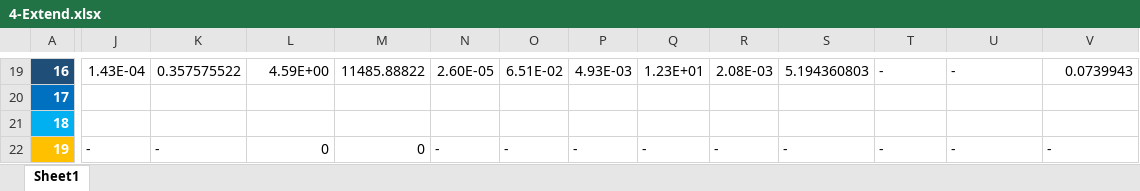
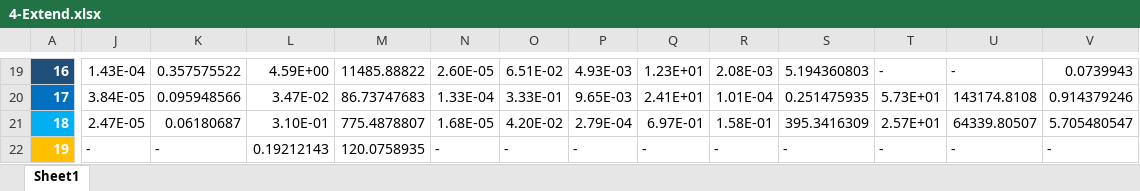
Before and after one commit to zheng-alice/Deep-Subspace-Clustering, an Excel workbook: 4-Extend.xlsx, sheet Sheet1, drawn as a sheet; only a part is shown, gaps mark what is left out; values as stored, in another font and other column widths than the file's, no borders; table styles not drawn; the diff covers the shown part only; the diff names each change by its address in the sheet, - before the commit and + after, or states it on an @@ line.

```diff
--- a/4-Extend.xlsx (sheet Sheet1)
+++ b/4-Extend.xlsx (sheet Sheet1)
-J20: (empty)
+J20: 3.84E-05
-K20: (empty)
+K20: 0.095948566
-L20: (empty)
+L20: 3.47E-02
-M20: (empty)
+M20: 86.73747683
-N20: (empty)
+N20: 1.33E-04
-O20: (empty)
+O20: 3.33E-01
-P20: (empty)
+P20: 9.65E-03
-Q20: (empty)
+Q20: 2.41E+01
-R20: (empty)
+R20: 1.01E-04
-S20: (empty)
+S20: 0.251475935
-T20: (empty)
+T20: 5.73E+01
-U20: (empty)
+U20: 143174.8108
-V20: (empty)
+V20: 0.914379246
-J21: (empty)
+J21: 2.47E-05
-K21: (empty)
+K21: 0.06180687
-L21: (empty)
+L21: 3.10E-01
-M21: (empty)
+M21: 775.4878807
-N21: (empty)
+N21: 1.68E-05
-O21: (empty)
+O21: 4.20E-02
-P21: (empty)
+P21: 2.79E-04
-Q21: (empty)
+Q21: 6.97E-01
-R21: (empty)
+R21: 1.58E-01
-S21: (empty)
+S21: 395.3416309
-T21: (empty)
+T21: 2.57E+01
-U21: (empty)
+U21: 64339.80507
-V21: (empty)
+V21: 5.705480547
-L22: 0
+L22: 0.19212143
-M22: 0
+M22: 120.0758935
```
Also changed, not shown: 69 edited cells and cell formats elsewhere in this sheet, 2 other files.
